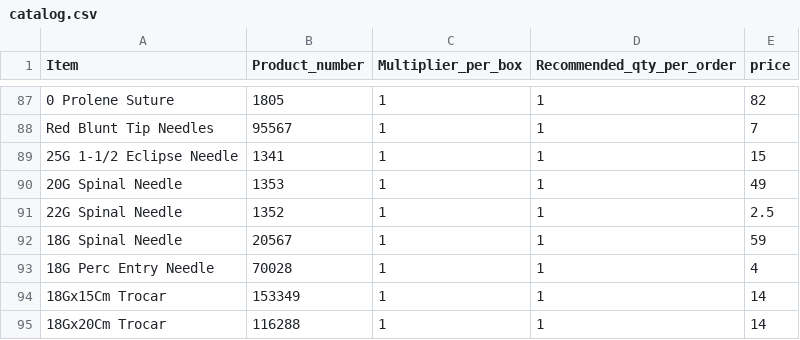
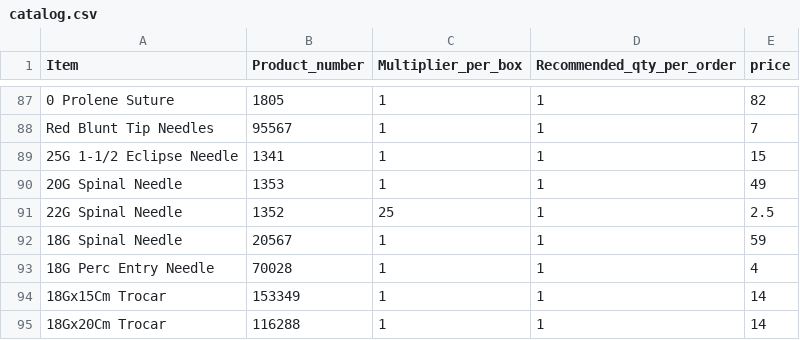
Before and after one commit to yelrambob/supply, a CSV file: data/catalog.csv, drawn as a sheet; only a part is shown, gaps mark what is left out.

Commit message:
Restore catalog.csv with updated item list

```diff
--- a/data/catalog.csv
+++ b/data/catalog.csv
@@ -90,3 +90,3 @@ Red Blunt Tip Needles ,95567,1,1,7
 20G Spinal Needle,1353,1,1,49
-22G Spinal Needle,1352,1,1,2.5
+22G Spinal Needle,1352,25,1,2.5
 18G Spinal Needle ,20567,1,1,59
```
